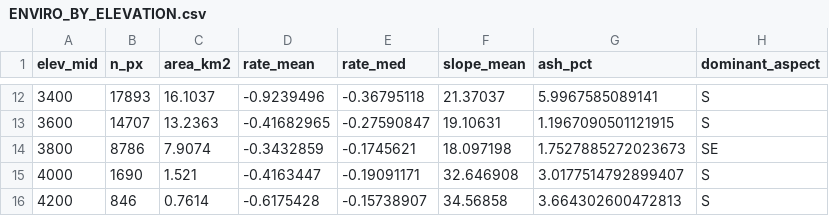
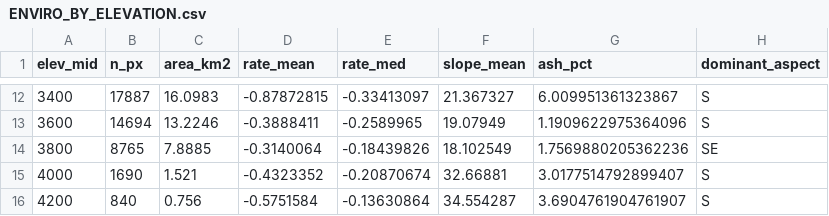
Before and after one commit to kmueller00/meltrate-klyuchevskaya-glacier-tandemx, a CSV file: prc07_overview_out/RESULTS_presentation/ENVIRO_BY_ELEVATION.csv, drawn as a sheet; only a part is shown, gaps mark what is left out; the diff covers the shown part only.

```diff
--- a/prc07_overview_out/RESULTS_presentation/ENVIRO_BY_ELEVATION.csv
+++ b/prc07_overview_out/RESULTS_presentation/ENVIRO_BY_ELEVATION.csv
@@ -12,5 +12,5 @@ elev_mid,n_px,area_km2,rate_mean,rate_med,slope_mean,ash_pct,dominant_aspect
-3400,17893,16.1037,-0.9239496,-0.36795118,21.37037,5.9967585089141,S
-3600,14707,13.2363,-0.41682965,-0.27590847,19.10631,1.1967090501121915,S
-3800,8786,7.9074,-0.3432859,-0.1745621,18.097198,1.7527885272023673,SE
-4000,1690,1.521,-0.4163447,-0.19091171,32.646908,3.0177514792899407,S
-4200,846,0.7614,-0.6175428,-0.15738907,34.56858,3.664302600472813,S
+3400,17887,16.0983,-0.87872815,-0.33413097,21.367327,6.009951361323867,S
+3600,14694,13.2246,-0.3888411,-0.2589965,19.07949,1.1909622975364096,S
+3800,8765,7.8885,-0.3140064,-0.18439826,18.102549,1.7569880205362236,SE
+4000,1690,1.521,-0.4323352,-0.20870674,32.66881,3.0177514792899407,S
+4200,840,0.756,-0.5751584,-0.13630864,34.554287,3.6904761904761907,S
```
Also changed, not shown: 65 edited cells elsewhere in this file, prc07_overview_out/RESULTS_presentation/ASH_BY_ASPECT_ELEVATION.csv, prc07_overview_out/RESULTS_presentation/HOTSPOT_COLDSPOT_stats.csv, 27 other files.
